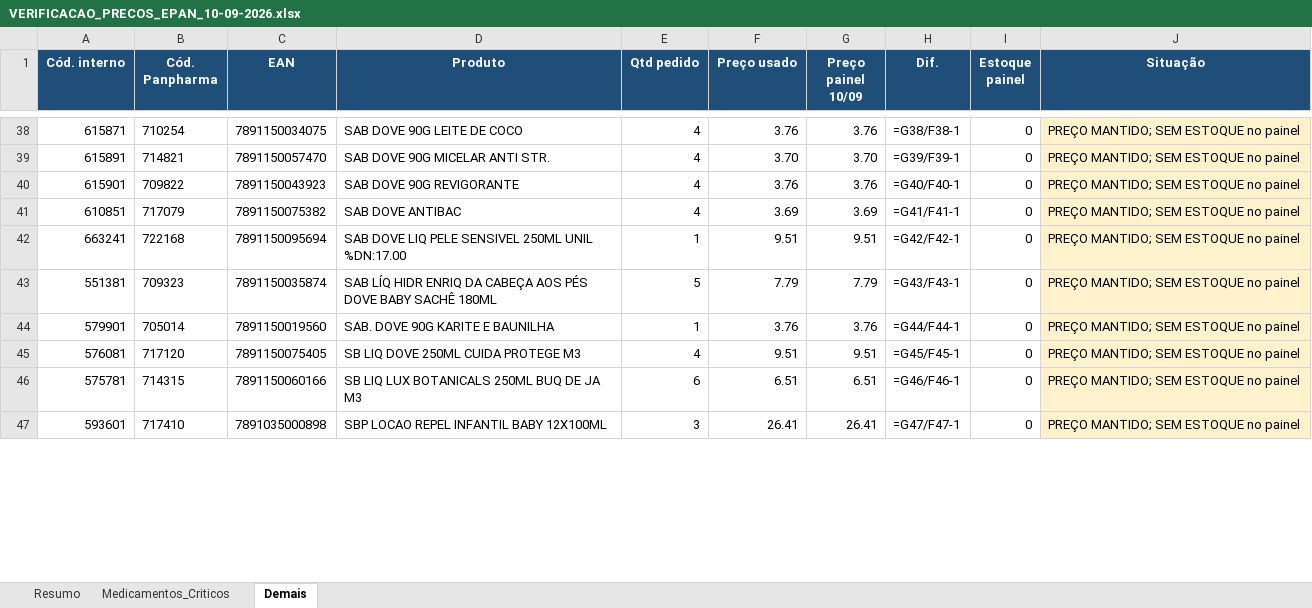
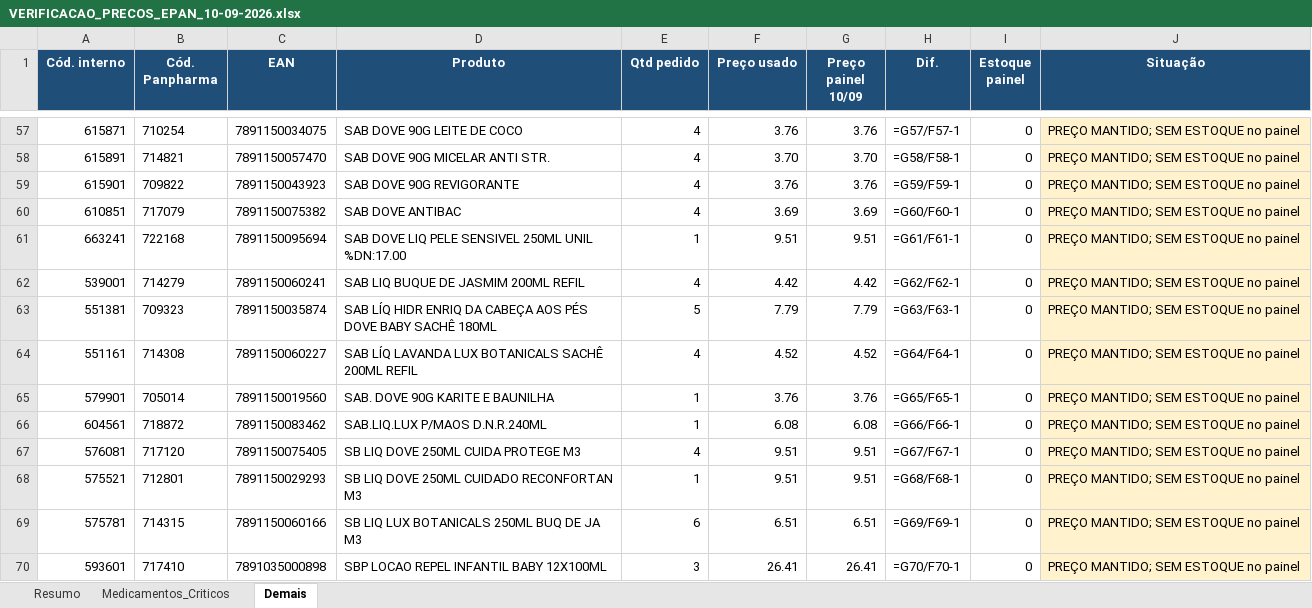
Before and after one commit to arthurrocha2025/farmarocha, an Excel workbook: cotacoes/2026-09-08/fechamento/VERIFICACAO_PRECOS_EPAN_10-09-2026.xlsx, sheet Demais, drawn as a sheet; only a part is shown, gaps mark what is left out; values as stored, in another font and other column widths than the file's, no borders; formulas without a stored value are shown as written; addresses are those after the commit; the diff covers the shown part only; the diff names each change by its address in the sheet, - before the commit and + after, or states it on an @@ line.

```diff
--- a/cotacoes/2026-09-08/fechamento/VERIFICACAO_PRECOS_EPAN_10-09-2026.xlsx (sheet Demais)
+++ b/cotacoes/2026-09-08/fechamento/VERIFICACAO_PRECOS_EPAN_10-09-2026.xlsx (sheet Demais)
-H57 (Dif.): =G38/F38-1
+H57 (Dif.): =G57/F57-1
-H58 (Dif.): =G39/F39-1
+H58 (Dif.): =G58/F58-1
-H59 (Dif.): =G40/F40-1
+H59 (Dif.): =G59/F59-1
-H60 (Dif.): =G41/F41-1
+H60 (Dif.): =G60/F60-1
-H61 (Dif.): =G42/F42-1
+H61 (Dif.): =G61/F61-1
+row 62: 539001 | 714279 | 7891150060241 | SAB LIQ BUQUE DE JASMIM 200ML REFIL | 4 | 4.42 | 4.42 | =G62/F62-1 | 0 | PREÇO MANTIDO; SEM ESTOQUE no painel
-H63 (Dif.): =G43/F43-1
+H63 (Dif.): =G63/F63-1
+row 64: 551161 | 714308 | 7891150060227 | SAB LÍQ LAVANDA LUX BOTANICALS SACHÊ 200ML REFIL | 4 | 4.52 | 4.52 | =G64/F64-1 | 0 | PREÇO MANTIDO; SEM ESTOQUE no painel
-H65 (Dif.): =G44/F44-1
+H65 (Dif.): =G65/F65-1
+row 66: 604561 | 718872 | 7891150083462 | SAB.LIQ.LUX P/MAOS D.N.R.240ML | 1 | 6.08 | 6.08 | =G66/F66-1 | 0 | PREÇO MANTIDO; SEM ESTOQUE no painel
-H67 (Dif.): =G45/F45-1
+H67 (Dif.): =G67/F67-1
+row 68: 575521 | 712801 | 7891150029293 | SB LIQ DOVE 250ML CUIDADO RECONFORTAN M3 | 1 | 9.51 | 9.51 | =G68/F68-1 | 0 | PREÇO MANTIDO; SEM ESTOQUE no painel
-H69 (Dif.): =G46/F46-1
+H69 (Dif.): =G69/F69-1
-H70 (Dif.): =G47/F47-1
+H70 (Dif.): =G70/F70-1
```
Also changed, not shown: 69 added rows and 149 edited cells elsewhere in this sheet, sheet Medicamentos_Criticos, sheet Resumo, cotacoes/2026-09-08/fechamento/PEDIDO_EPAN_DEMAIS_10-09-2026.xlsx, cotacoes/2026-09-08/fechamento/PEDIDO_EPAN_MEDICAMENTOS_E_CRITICOS_10-09-2026.xlsx, 2 other files.
